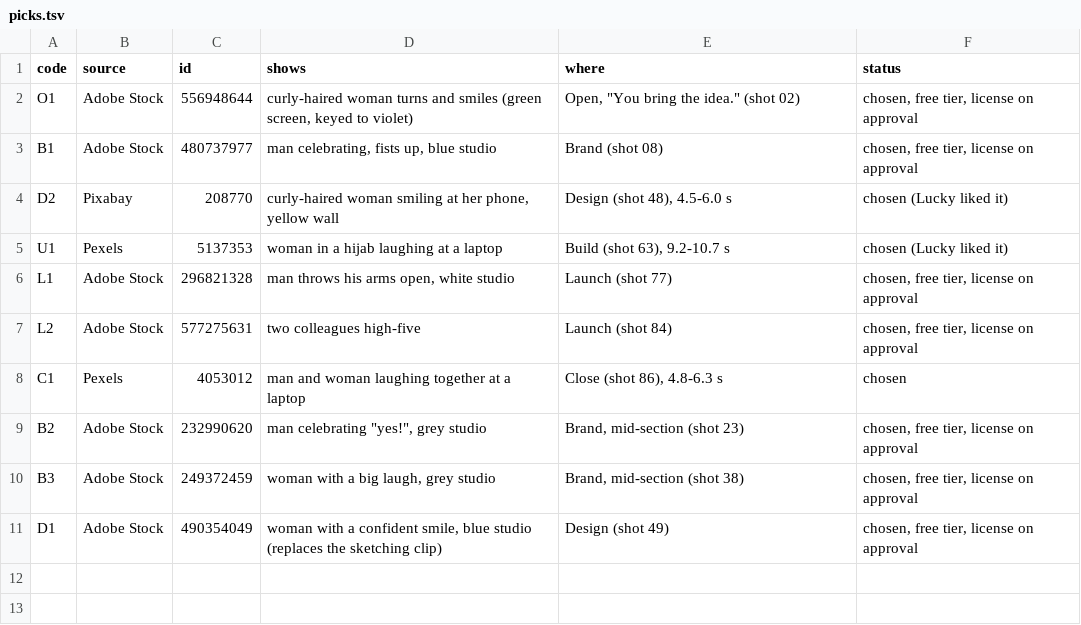
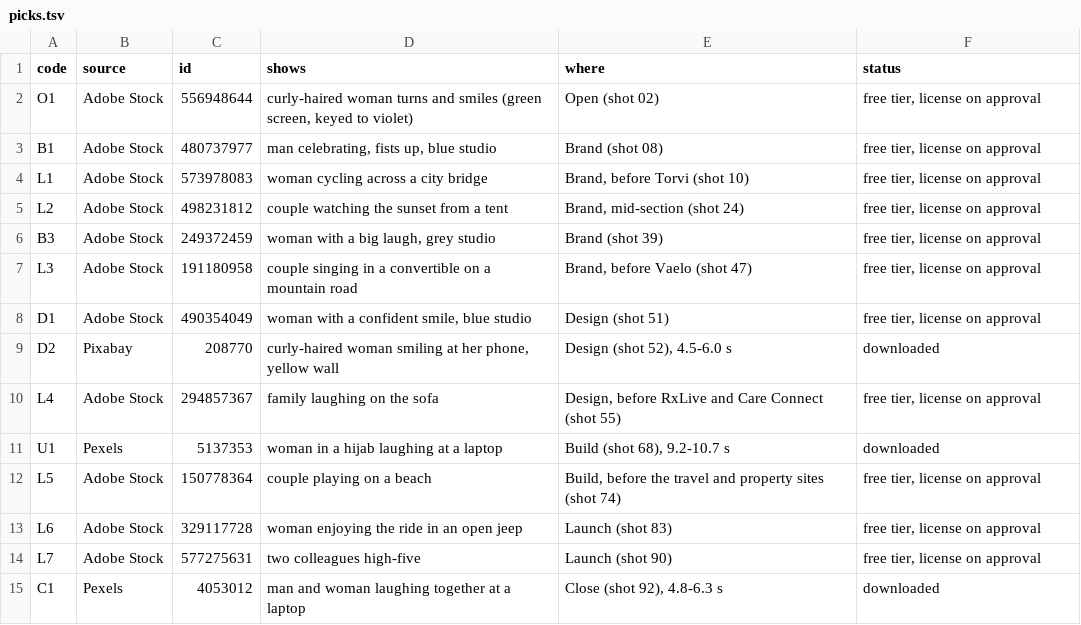
Before and after one commit to luckylaxa/Opsiogen, a TSV file: design/showreel/stock/picks.tsv, drawn as a sheet.

```diff
--- a/design/showreel/stock/picks.tsv
+++ b/design/showreel/stock/picks.tsv
@@ -1,11 +1,15 @@
 code	source	id	shows	where	status
-O1	Adobe Stock	556948644	curly-haired woman turns and smiles (green screen, keyed to violet)	Open, "You bring the idea." (shot 02)	chosen, free tier, license on approval
-B1	Adobe Stock	480737977	man celebrating, fists up, blue studio	Brand (shot 08)	chosen, free tier, license on approval
-D2	Pixabay	208770	curly-haired woman smiling at her phone, yellow wall	Design (shot 48), 4.5-6.0 s	chosen (Lucky liked it)
-U1	Pexels	5137353	woman in a hijab laughing at a laptop	Build (shot 63), 9.2-10.7 s	chosen (Lucky liked it)
-L1	Adobe Stock	296821328	man throws his arms open, white studio	Launch (shot 77)	chosen, free tier, license on approval
-L2	Adobe Stock	577275631	two colleagues high-five	Launch (shot 84)	chosen, free tier, license on approval
-C1	Pexels	4053012	man and woman laughing together at a laptop	Close (shot 86), 4.8-6.3 s	chosen
-B2	Adobe Stock	232990620	man celebrating "yes!", grey studio	Brand, mid-section (shot 23)	chosen, free tier, license on approval
-B3	Adobe Stock	249372459	woman with a big laugh, grey studio	Brand, mid-section (shot 38)	chosen, free tier, license on approval
-D1	Adobe Stock	490354049	woman with a confident smile, blue studio (replaces the sketching clip)	Design (shot 49)	chosen, free tier, license on approval
+O1	Adobe Stock	556948644	curly-haired woman turns and smiles (green screen, keyed to violet)	Open (shot 02)	free tier, license on approval
+B1	Adobe Stock	480737977	man celebrating, fists up, blue studio	Brand (shot 08)	free tier, license on approval
+L1	Adobe Stock	573978083	woman cycling across a city bridge	Brand, before Torvi (shot 10)	free tier, license on approval
+L2	Adobe Stock	498231812	couple watching the sunset from a tent	Brand, mid-section (shot 24)	free tier, license on approval
+B3	Adobe Stock	249372459	woman with a big laugh, grey studio	Brand (shot 39)	free tier, license on approval
+L3	Adobe Stock	191180958	couple singing in a convertible on a mountain road	Brand, before Vaelo (shot 47)	free tier, license on approval
+D1	Adobe Stock	490354049	woman with a confident smile, blue studio	Design (shot 51)	free tier, license on approval
+D2	Pixabay	208770	curly-haired woman smiling at her phone, yellow wall	Design (shot 52), 4.5-6.0 s	downloaded
+L4	Adobe Stock	294857367	family laughing on the sofa	Design, before RxLive and Care Connect (shot 55)	free tier, license on approval
+U1	Pexels	5137353	woman in a hijab laughing at a laptop	Build (shot 68), 9.2-10.7 s	downloaded
+L5	Adobe Stock	150778364	couple playing on a beach	Build, before the travel and property sites (shot 74)	free tier, license on approval
+L6	Adobe Stock	329117728	woman enjoying the ride in an open jeep	Launch (shot 83)	free tier, license on approval
+L7	Adobe Stock	577275631	two colleagues high-five	Launch (shot 90)	free tier, license on approval
+C1	Pexels	4053012	man and woman laughing together at a laptop	Close (shot 92), 4.8-6.3 s	downloaded
```
Also changed, not shown: 9 other files.
